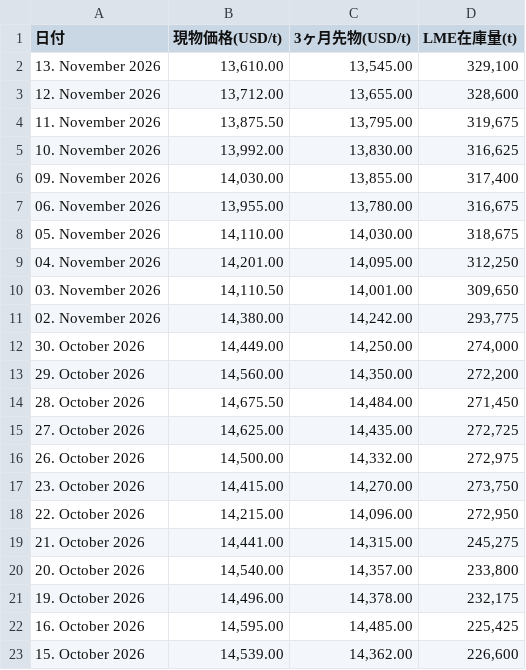
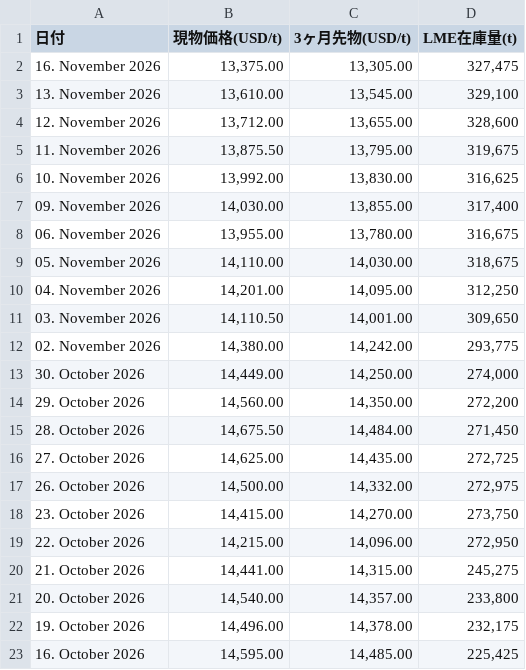
Before and after one commit to ym2000-coder/lme-copper-scraper, a CSV file: lme_copper_1month.csv, drawn as a sheet.

```diff
--- a/lme_copper_1month.csv
+++ b/lme_copper_1month.csv
@@ -1,2 +1,3 @@
 日付,現物価格(USD/t),3ヶ月先物(USD/t),LME在庫量(t)
+16. November 2026,"13,375.00","13,305.00","327,475"
 13. November 2026,"13,610.00","13,545.00","329,100"
@@ -22,2 +23 @@
 16. October 2026,"14,595.00","14,485.00","225,425"
-15. October 2026,"14,539.00","14,362.00","226,600"
```
